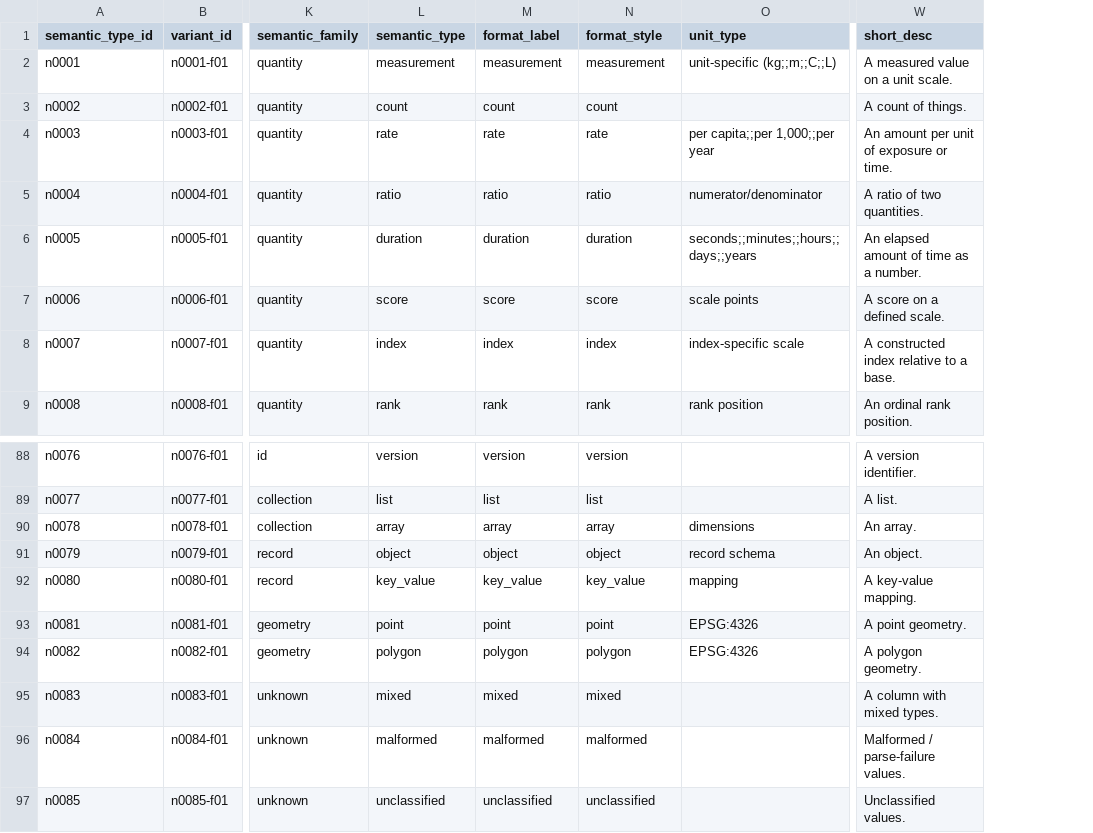
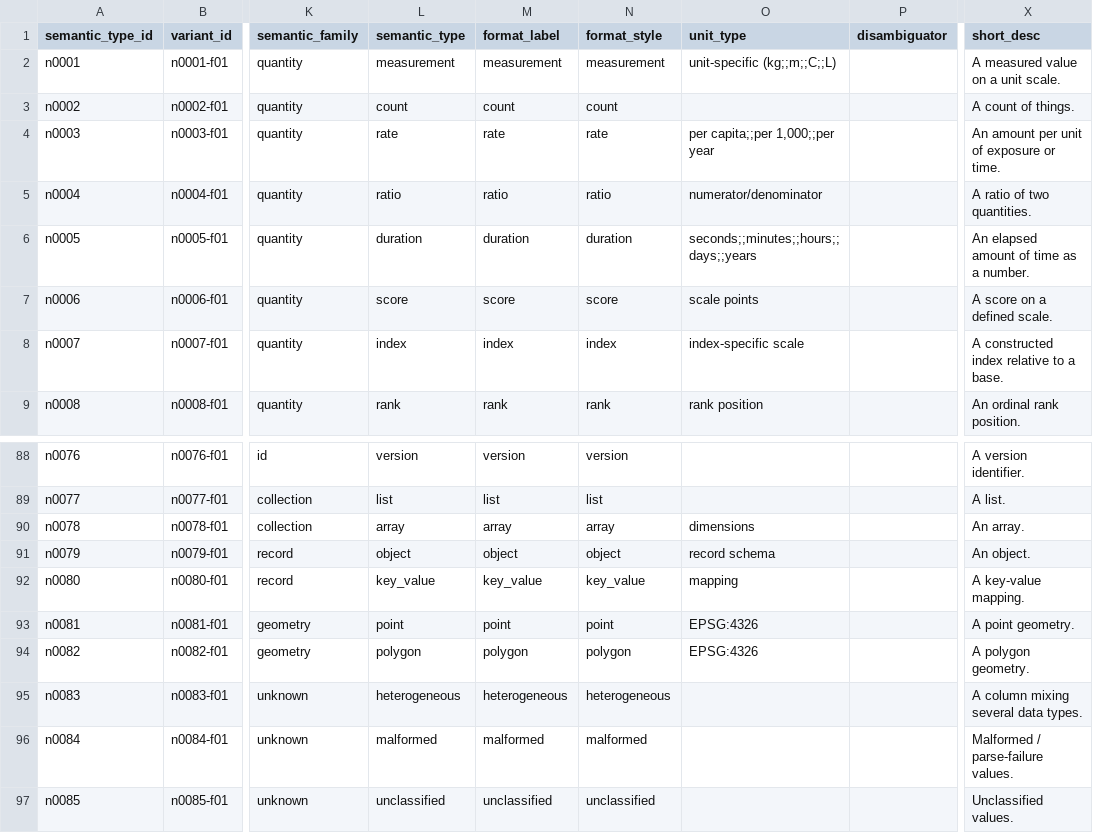
Before and after one commit to lecy/formex, a CSV file: inst/extdata/research_data_type_ontology_v6.csv, drawn as a sheet; only a part is shown, gaps mark what is left out; addresses are those after the commit; the diff names each change by its address in the sheet, - before the commit and + after, or states it on an @@ line.

```diff
--- a/inst/extdata/research_data_type_ontology_v6.csv
+++ b/inst/extdata/research_data_type_ontology_v6.csv
+column P (disambiguator), empty
-L95 (semantic_type): mixed
+L95 (semantic_type): heterogeneous
-M95 (format_label): mixed
+M95 (format_label): heterogeneous
-N95 (format_style): mixed
+N95 (format_style): heterogeneous
-X95 (short_desc): A column with mixed types.
+X95 (short_desc): A column mixing several data types.
```
Also changed, not shown: 6 other files.
